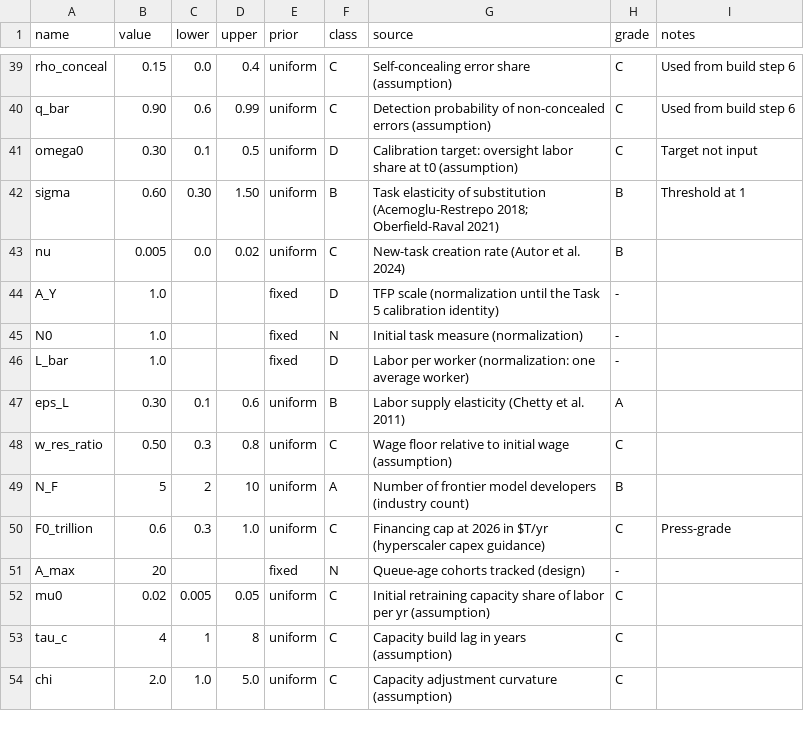
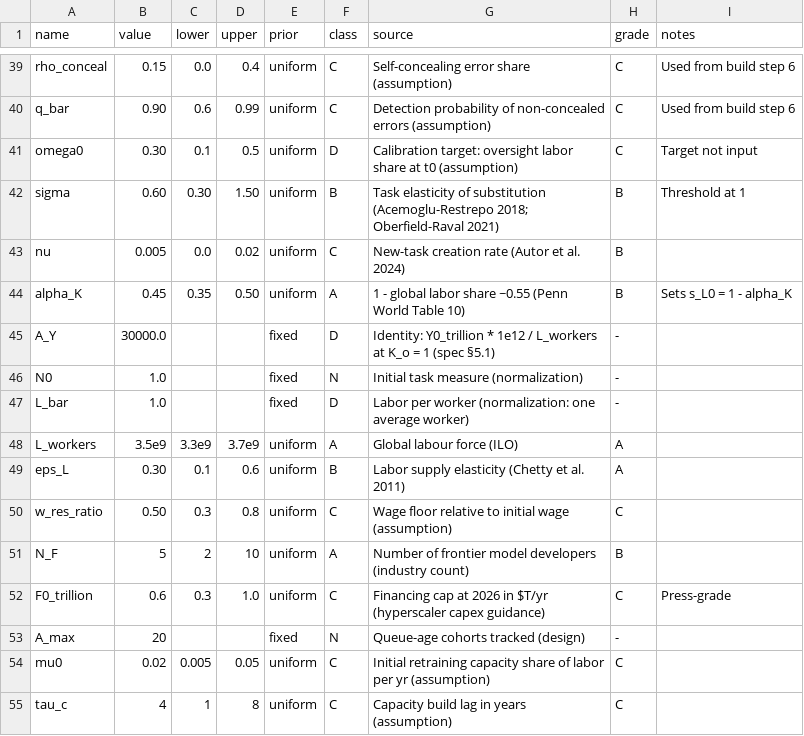
Before and after one commit to amitkt123/CELTest, a CSV file: calibration/parameters.csv, drawn as a sheet; only a part is shown, gaps mark what is left out; the shorter side is filled out with more unchanged rows.

Commit message:
feat: capital nest, per-worker dollar units and capability mask in period economy

```diff
--- a/calibration/parameters.csv
+++ b/calibration/parameters.csv
@@ -43,5 +43,7 @@ sigma,0.60,0.30,1.50,uniform,B,Task elasticity of substitution (Acemoglu-Restrep
 nu,0.005,0.0,0.02,uniform,C,New-task creation rate (Autor et al. 2024),B,
-A_Y,1.0,,,fixed,D,TFP scale (normalization until the Task 5 calibration identity),-,
+alpha_K,0.45,0.35,0.50,uniform,A,1 - global labor share ~0.55 (Penn World Table 10),B,Sets s_L0 = 1 - alpha_K
+A_Y,30000.0,,,fixed,D,Identity: Y0_trillion * 1e12 / L_workers at K_o = 1 (spec §5.1),-,
 N0,1.0,,,fixed,N,Initial task measure (normalization),-,
 L_bar,1.0,,,fixed,D,Labor per worker (normalization: one average worker),-,
+L_workers,3.5e9,3.3e9,3.7e9,uniform,A,Global labour force (ILO),A,
 eps_L,0.30,0.1,0.6,uniform,B,Labor supply elasticity (Chetty et al. 2011),A,
```
Also changed, not shown: 5 other files.
